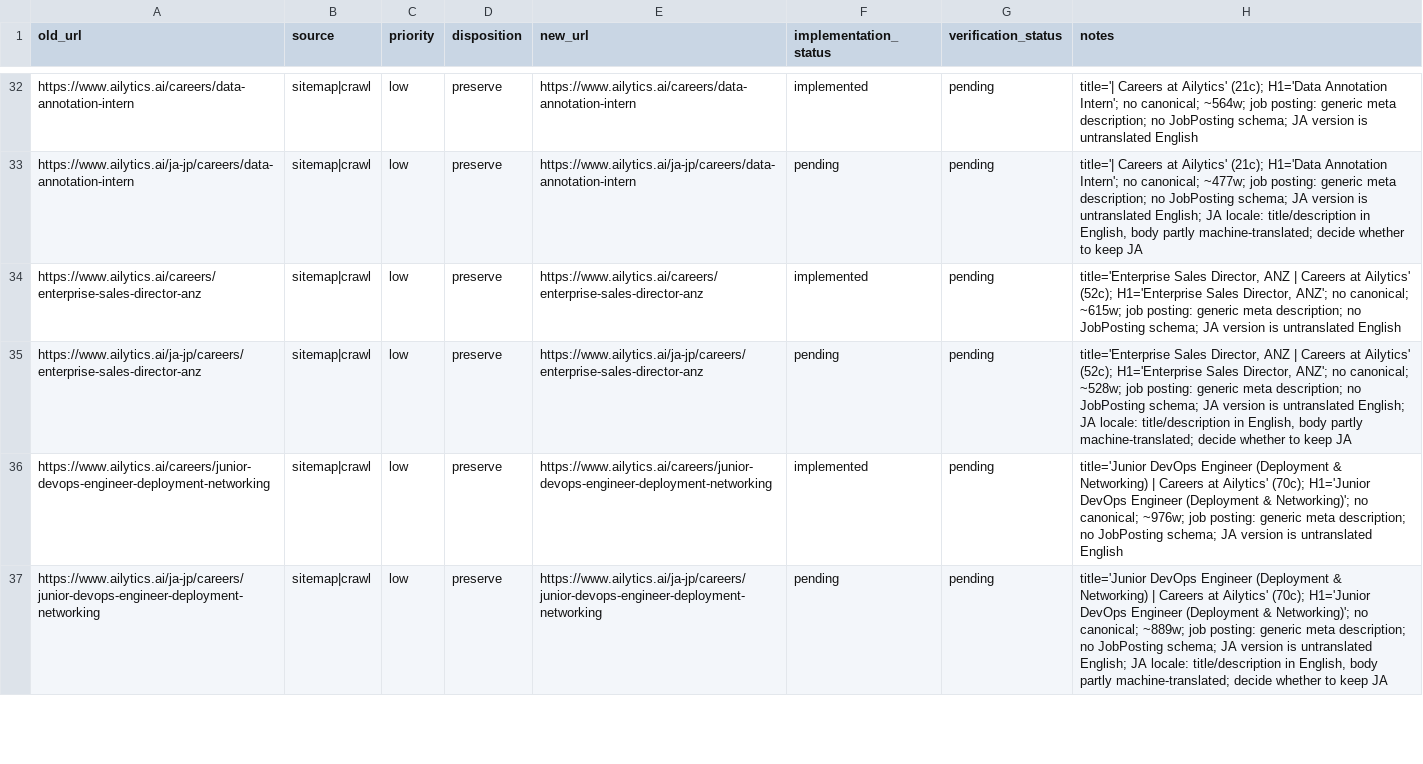
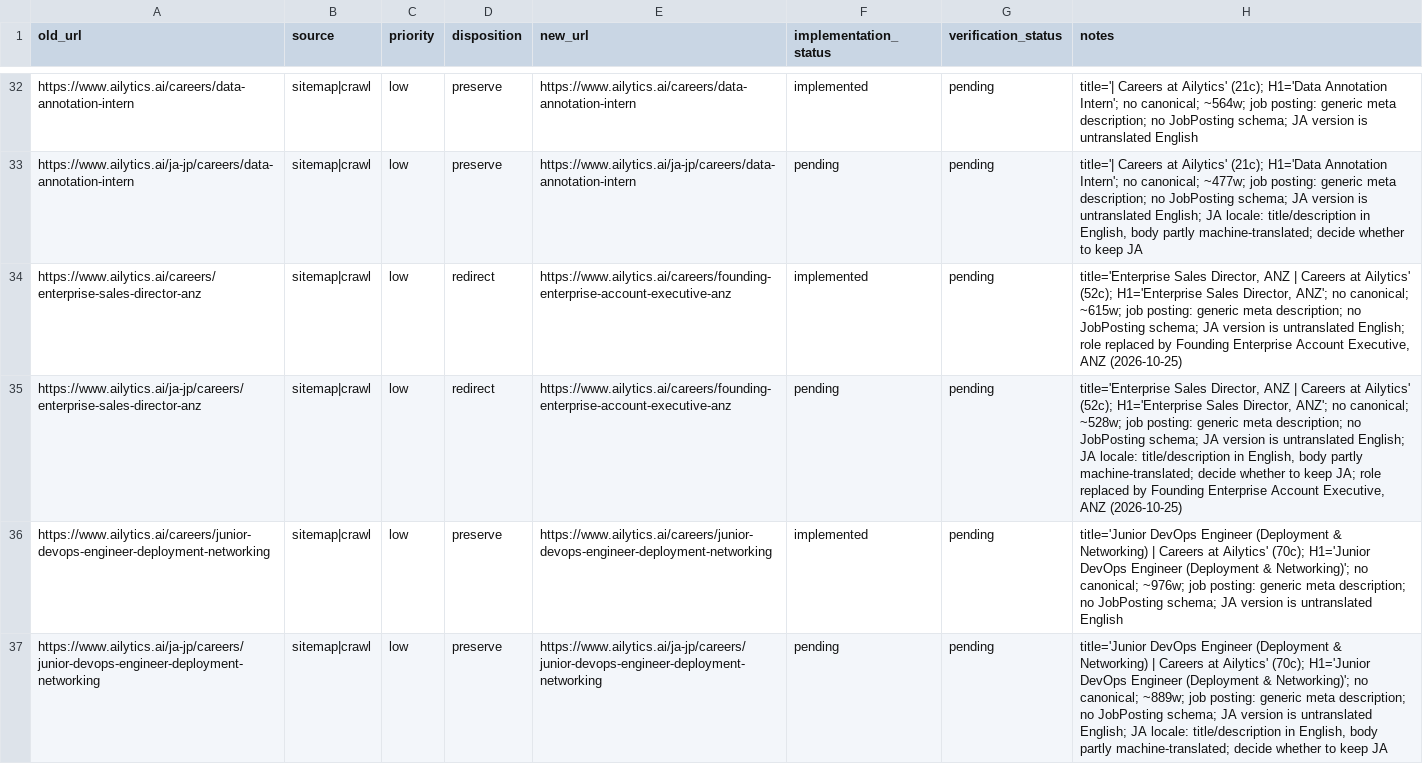
Before and after one commit to Synscribe/ailytics, a CSV file: docs/launch/url-map.csv, drawn as a sheet; only a part is shown, gaps mark what is left out; the diff covers the shown part only.

```diff
--- a/docs/launch/url-map.csv
+++ b/docs/launch/url-map.csv
@@ -33,4 +33,4 @@ https://www.ailytics.ai/careers/data-annotation-intern,sitemap|crawl,low,preserv
 https://www.ailytics.ai/ja-jp/careers/data-annotation-intern,sitemap|crawl,low,preserve,https://www.ailytics.ai/ja-jp/careers/data-annotation-intern,pending,pending,"title='| Careers at Ailytics' (21c); H1='Data Annotation Intern'; no canonical; ~477w; job posting: generic meta description; no JobPosting schema; JA version is untranslated English; JA locale: title/description in English, body partly machine-translated; decide whether to keep JA"
-https://www.ailytics.ai/careers/enterprise-sales-director-anz,sitemap|crawl,low,preserve,https://www.ailytics.ai/careers/enterprise-sales-director-anz,implemented,pending,"title='Enterprise Sales Director, ANZ | Careers at Ailytics' (52c); H1='Enterprise Sales Director, ANZ'; no canonical; ~615w; job posting: generic meta description; no JobPosting schema; JA version is untranslated English"
-https://www.ailytics.ai/ja-jp/careers/enterprise-sales-director-anz,sitemap|crawl,low,preserve,https://www.ailytics.ai/ja-jp/careers/enterprise-sales-director-anz,pending,pending,"title='Enterprise Sales Director, ANZ | Careers at Ailytics' (52c); H1='Enterprise Sales Director, ANZ'; no canonical; ~528w; job posting: generic meta description; no JobPosting schema; JA version is untranslated English; JA locale: title/description in English, body partly machine-translated; decide whether to keep JA"
+https://www.ailytics.ai/careers/enterprise-sales-director-anz,sitemap|crawl,low,redirect,https://www.ailytics.ai/careers/founding-enterprise-account-executive-anz,implemented,pending,"title='Enterprise Sales Director, ANZ | Careers at Ailytics' (52c); H1='Enterprise Sales Director, ANZ'; no canonical; ~615w; job posting: generic meta description; no JobPosting schema; JA version is untranslated English; role replaced by Founding Enterprise Account Executive, ANZ (2026-10-25)"
+https://www.ailytics.ai/ja-jp/careers/enterprise-sales-director-anz,sitemap|crawl,low,redirect,https://www.ailytics.ai/careers/founding-enterprise-account-executive-anz,pending,pending,"title='Enterprise Sales Director, ANZ | Careers at Ailytics' (52c); H1='Enterprise Sales Director, ANZ'; no canonical; ~528w; job posting: generic meta description; no JobPosting schema; JA version is untranslated English; JA locale: title/description in English, body partly machine-translated; decide whether to keep JA; role replaced by Founding Enterprise Account Executive, ANZ (2026-10-25)"
 https://www.ailytics.ai/careers/junior-devops-engineer-deployment-networking,sitemap|crawl,low,preserve,https://www.ailytics.ai/careers/junior-devops-engineer-deployment-networking,implemented,pending,title='Junior DevOps Engineer (Deployment & Networking) | Careers at Ailytics' (70c); H1='Junior DevOps Engineer (Deployment & Networking)'; no canonical; ~976w; job posting: generic meta description; no JobPosting schema; JA version is untranslated English
```
Also changed, not shown: 6 edited cells elsewhere in this file, 10 other files.
